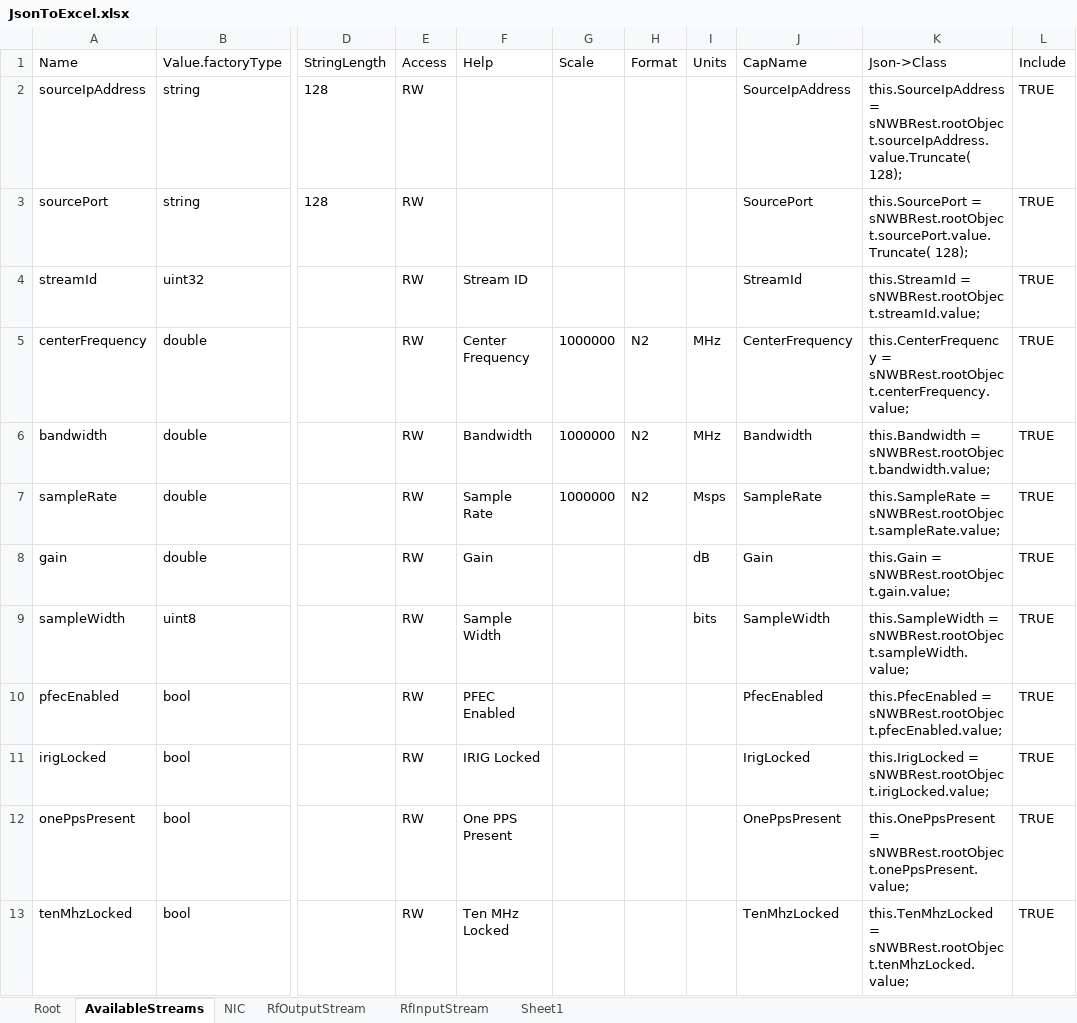
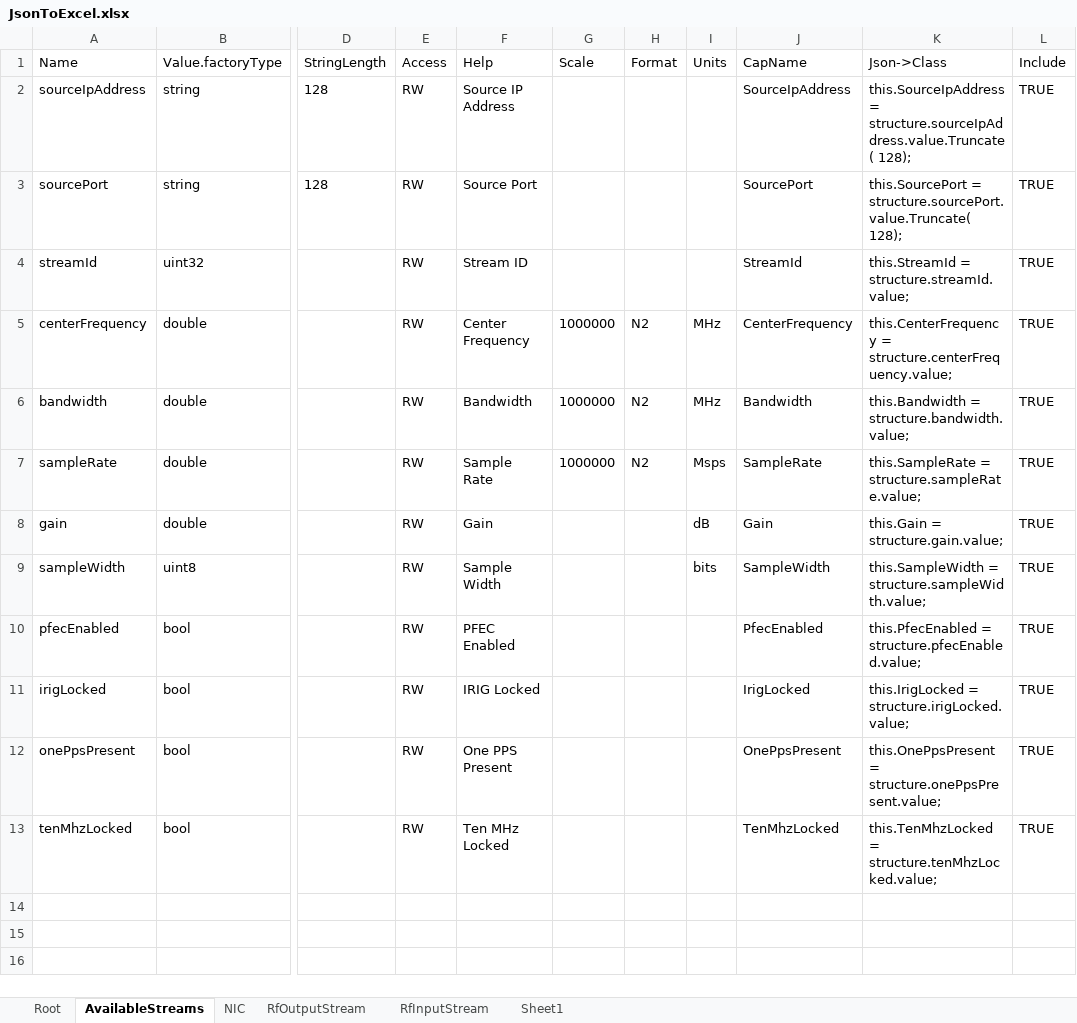
Before and after one commit to DJLiver/SnnbPerth, an Excel workbook: BuildDBScript/JsonToExcel.xlsx, sheet AvailableStreams, drawn as a sheet; only a part is shown, gaps mark what is left out; values as stored, in another font and other column widths than the file's, no borders; table styles not drawn; the diff names each change by its address in the sheet, - before the commit and + after, or states it on an @@ line.

```diff
--- a/BuildDBScript/JsonToExcel.xlsx (sheet AvailableStreams)
+++ b/BuildDBScript/JsonToExcel.xlsx (sheet AvailableStreams)
-F2 (Help): (empty)
+F2 (Help): Source IP Address
-K2 (Json->Class): this.SourceIpAddress = sNWBRest.rootObject.sourceIpAddress.value.Truncate( 128);
+K2 (Json->Class): this.SourceIpAddress = structure.sourceIpAddress.value.Truncate( 128);
-F3 (Help): (empty)
+F3 (Help): Source Port
-K3 (Json->Class): this.SourcePort = sNWBRest.rootObject.sourcePort.value.Truncate( 128);
+K3 (Json->Class): this.SourcePort = structure.sourcePort.value.Truncate( 128);
-K4 (Json->Class): this.StreamId = sNWBRest.rootObject.streamId.value;
+K4 (Json->Class): this.StreamId = structure.streamId.value;
-K5 (Json->Class): this.CenterFrequency = sNWBRest.rootObject.centerFrequency.value;
+K5 (Json->Class): this.CenterFrequency = structure.centerFrequency.value;
-K6 (Json->Class): this.Bandwidth = sNWBRest.rootObject.bandwidth.value;
+K6 (Json->Class): this.Bandwidth = structure.bandwidth.value;
-K7 (Json->Class): this.SampleRate = sNWBRest.rootObject.sampleRate.value;
+K7 (Json->Class): this.SampleRate = structure.sampleRate.value;
-K8 (Json->Class): this.Gain = sNWBRest.rootObject.gain.value;
+K8 (Json->Class): this.Gain = structure.gain.value;
-K9 (Json->Class): this.SampleWidth = sNWBRest.rootObject.sampleWidth.value;
+K9 (Json->Class): this.SampleWidth = structure.sampleWidth.value;
-K10 (Json->Class): this.PfecEnabled = sNWBRest.rootObject.pfecEnabled.value;
+K10 (Json->Class): this.PfecEnabled = structure.pfecEnabled.value;
-K11 (Json->Class): this.IrigLocked = sNWBRest.rootObject.irigLocked.value;
+K11 (Json->Class): this.IrigLocked = structure.irigLocked.value;
-K12 (Json->Class): this.OnePpsPresent = sNWBRest.rootObject.onePpsPresent.value;
+K12 (Json->Class): this.OnePpsPresent = structure.onePpsPresent.value;
-K13 (Json->Class): this.TenMhzLocked = sNWBRest.rootObject.tenMhzLocked.value;
+K13 (Json->Class): this.TenMhzLocked = structure.tenMhzLocked.value;
```
Also changed, not shown: 4 other files.
